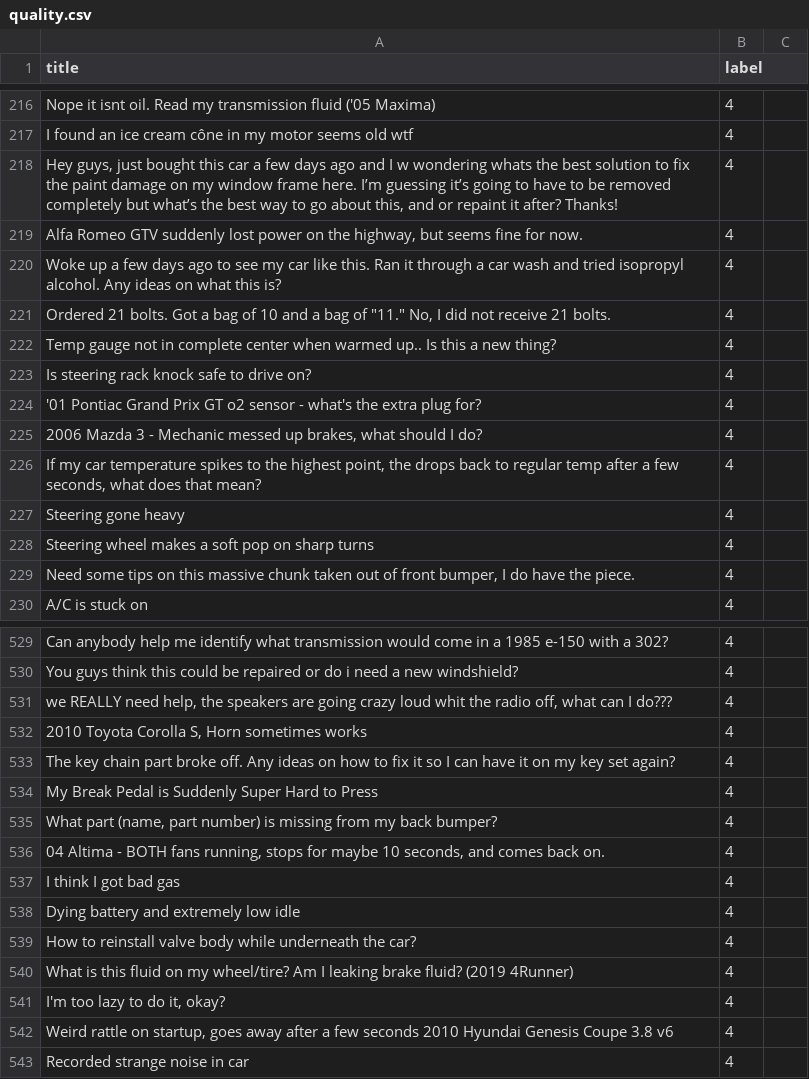
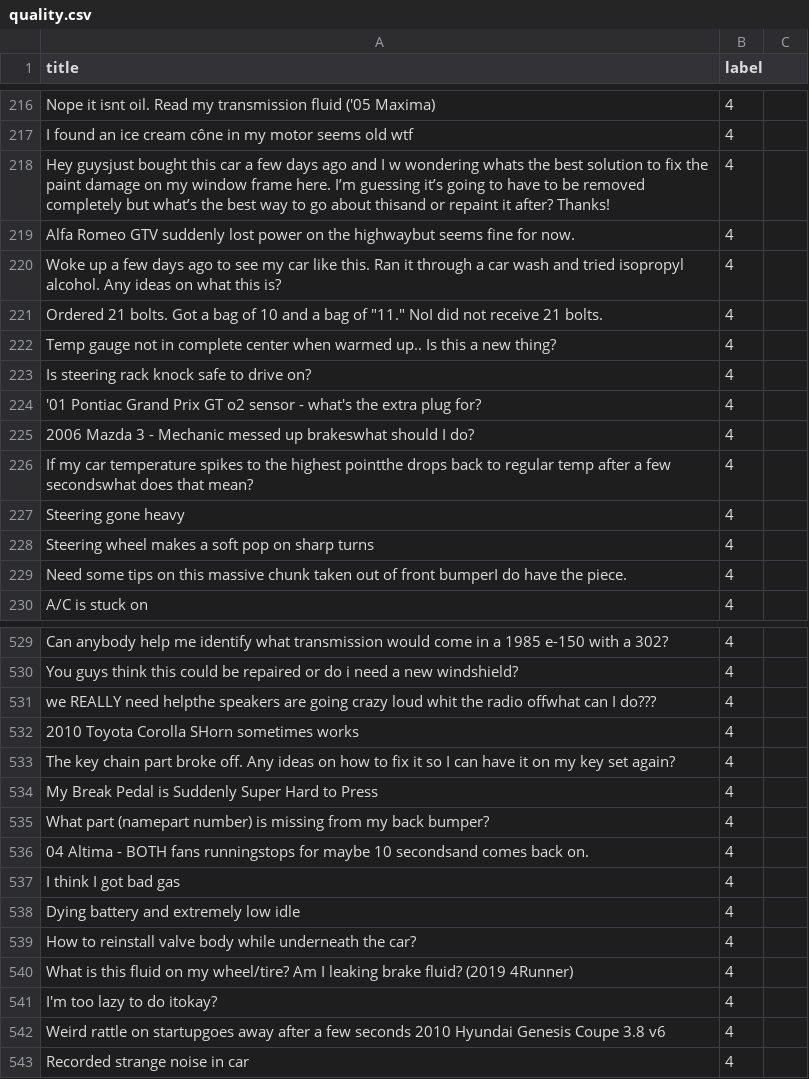
Before and after one commit to pratikpc/Symbiosis-AI-Hackathon, a CSV file: all_data/label_data/quality.csv, drawn as a sheet; only a part is shown, gaps mark what is left out; the diff covers the shown part only.

```diff
--- a/all_data/label_data/quality.csv
+++ b/all_data/label_data/quality.csv
@@ -217,6 +217,6 @@ Nope it isnt oil. Read my transmission fluid ('05 Maxima),4
 I found an ice cream cône in my motor seems old wtf,4
-"Hey guys, just bought this car a few days ago and I w wondering whats the best solution to fix the paint damage on my window frame here. I’m guessing it’s going to have to be removed completely but what’s the best way to go about this, and or repaint it after? Thanks!",4
-"Alfa Romeo GTV suddenly lost power on the highway, but seems fine for now.",4
+"Hey guysjust bought this car a few days ago and I w wondering whats the best solution to fix the paint damage on my window frame here. I’m guessing it’s going to have to be removed completely but what’s the best way to go about thisand or repaint it after? Thanks!",4
+"Alfa Romeo GTV suddenly lost power on the highwaybut seems fine for now.",4
 Woke up a few days ago to see my car like this. Ran it through a car wash and tried isopropyl alcohol. Any ideas on what this is?,4
-"Ordered 21 bolts. Got a bag of 10 and a bag of ""11."" No, I did not receive 21 bolts.",4
+"Ordered 21 bolts. Got a bag of 10 and a bag of ""11."" NoI did not receive 21 bolts.",4
 Temp gauge not in complete center when warmed up.. Is this a new thing?,4
@@ -224,7 +224,7 @@ Is steering rack knock safe to drive on?,4
 '01 Pontiac Grand Prix GT o2 sensor - what's the extra plug for?,4
-"2006 Mazda 3 - Mechanic messed up brakes, what should I do?",4
-"If my car temperature spikes to the highest point, the drops back to regular temp after a few seconds, what does that mean?",4
+"2006 Mazda 3 - Mechanic messed up brakeswhat should I do?",4
+"If my car temperature spikes to the highest pointthe drops back to regular temp after a few secondswhat does that mean?",4
 Steering gone heavy,4
 Steering wheel makes a soft pop on sharp turns,4
-"Need some tips on this massive chunk taken out of front bumper, I do have the piece.",4
+"Need some tips on this massive chunk taken out of front bumperI do have the piece.",4
 A/C is stuck on,4
@@ -533,8 +533,8 @@ Can anybody help me identify what transmission would come in a 1985 e-150 with a
 You guys think this could be repaired or do i need a new windshield?,4
-"we REALLY need help, the speakers are going crazy loud whit the radio off, what can I do???",4
-"2010 Toyota Corolla S, Horn sometimes works",4
+"we REALLY need helpthe speakers are going crazy loud whit the radio offwhat can I do???",4
+"2010 Toyota Corolla SHorn sometimes works",4
 The key chain part broke off. Any ideas on how to fix it so I can have it on my key set again?,4
 My Break Pedal is Suddenly Super Hard to Press,4
-"What part (name, part number) is missing from my back bumper?",4
-"04 Altima - BOTH fans running, stops for maybe 10 seconds, and comes back on.",4
+"What part (namepart number) is missing from my back bumper?",4
+"04 Altima - BOTH fans runningstops for maybe 10 secondsand comes back on.",4
 I think I got bad gas,4
@@ -543,4 +543,4 @@ How to reinstall valve body while underneath the car?,4
 What is this fluid on my wheel/tire? Am I leaking brake fluid? (2019 4Runner),4
-"I'm too lazy to do it, okay?",4
-"Weird rattle on startup, goes away after a few seconds 2010 Hyundai Genesis Coupe 3.8 v6",4
+"I'm too lazy to do itokay?",4
+"Weird rattle on startupgoes away after a few seconds 2010 Hyundai Genesis Coupe 3.8 v6",4
 Recorded strange noise in car,4
```
Also changed, not shown: 2 added rows, 2 removed rows and 92 edited cells elsewhere in this file, all_data/label_data/car_enquire.csv, 1 other file.
